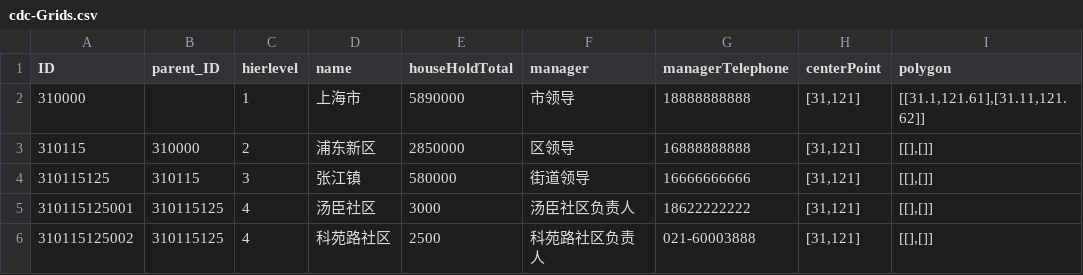
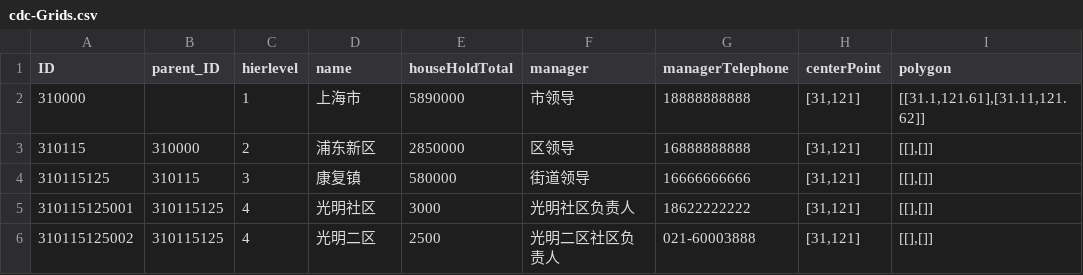
Before and after one commit to abcl0653/skyeye-for-cdc, a CSV file: db/csv/cdc-Grids.csv, drawn as a sheet.

Commit message:
2020-02-28 Add more csv Data and service for fiori testing

```diff
--- a/db/csv/cdc-Grids.csv
+++ b/db/csv/cdc-Grids.csv
@@ -3,4 +3,4 @@
 310115,310000,2,"浦东新区","2850000","区领导","16888888888","[31,121]","[[],[]]"
-310115125,310115,3,"张江镇","580000","街道领导","16666666666","[31,121]","[[],[]]"
-310115125001,310115125,4,"汤臣社区","3000","汤臣社区负责人","18622222222","[31,121]","[[],[]]"
-310115125002,310115125,4,"科苑路社区","2500","科苑路社区负责人","021-60003888","[31,121]","[[],[]]"
+310115125,310115,3,"康复镇","580000","街道领导","16666666666","[31,121]","[[],[]]"
+310115125001,310115125,4,"光明社区","3000","光明社区负责人","18622222222","[31,121]","[[],[]]"
+310115125002,310115125,4,"光明二区","2500","光明二区社区负责人","021-60003888","[31,121]","[[],[]]"
```
Also changed, not shown: 12 other files.
